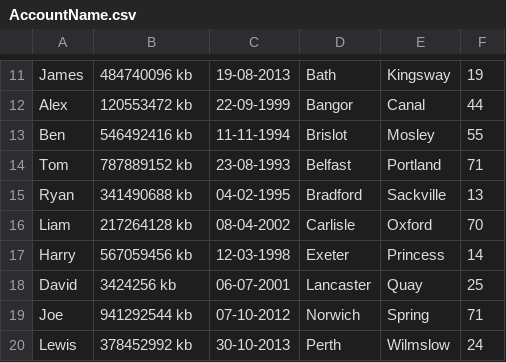
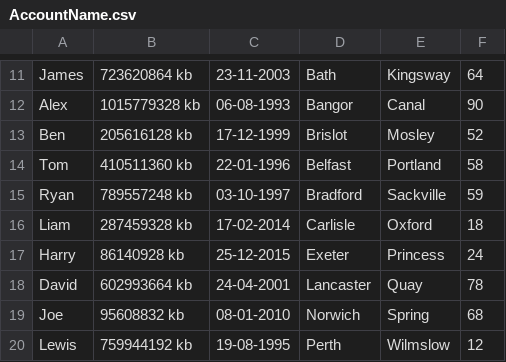
Before and after one commit to Nojpg/etl, a CSV file: src/main/resources/input/AccountName.csv, drawn as a sheet; only a part is shown, gaps mark what is left out; the diff covers the shown part only; the diff names each change by its address in the sheet, - before the commit and + after, or states it on an @@ line.

```diff
--- a/src/main/resources/input/AccountName.csv
+++ b/src/main/resources/input/AccountName.csv
-B11: 484740096 kb
+B11: 723620864 kb
-C11: 19-08-2013
+C11: 23-11-2003
-F11: 19
+F11: 64
-B12: 120553472 kb
+B12: 1015779328 kb
-C12: 22-09-1999
+C12: 06-08-1993
-F12: 44
+F12: 90
-B13: 546492416 kb
+B13: 205616128 kb
-C13: 11-11-1994
+C13: 17-12-1999
-F13: 55
+F13: 52
-B14: 787889152 kb
+B14: 410511360 kb
-C14: 23-08-1993
+C14: 22-01-1996
-F14: 71
+F14: 58
-B15: 341490688 kb
+B15: 789557248 kb
-C15: 04-02-1995
+C15: 03-10-1997
-F15: 13
+F15: 59
-B16: 217264128 kb
+B16: 287459328 kb
-C16: 08-04-2002
+C16: 17-02-2014
-F16: 70
+F16: 18
-B17: 567059456 kb
+B17: 86140928 kb
-C17: 12-03-1998
+C17: 25-12-2015
-F17: 14
+F17: 24
-B18: 3424256 kb
+B18: 602993664 kb
-C18: 06-07-2001
+C18: 24-04-2001
-F18: 25
+F18: 78
-B19: 941292544 kb
+B19: 95608832 kb
-C19: 07-10-2012
+C19: 08-01-2010
-F19: 71
+F19: 68
-B20: 378452992 kb
+B20: 759944192 kb
-C20: 30-10-2013
+C20: 19-08-1995
-F20: 24
+F20: 12
```
Also changed, not shown: 30 edited cells elsewhere in this file, 14 other files.
